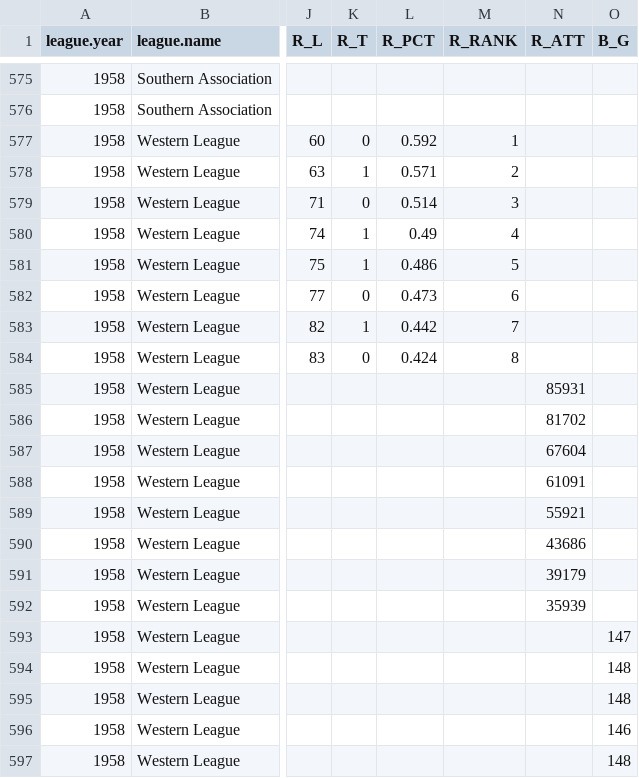
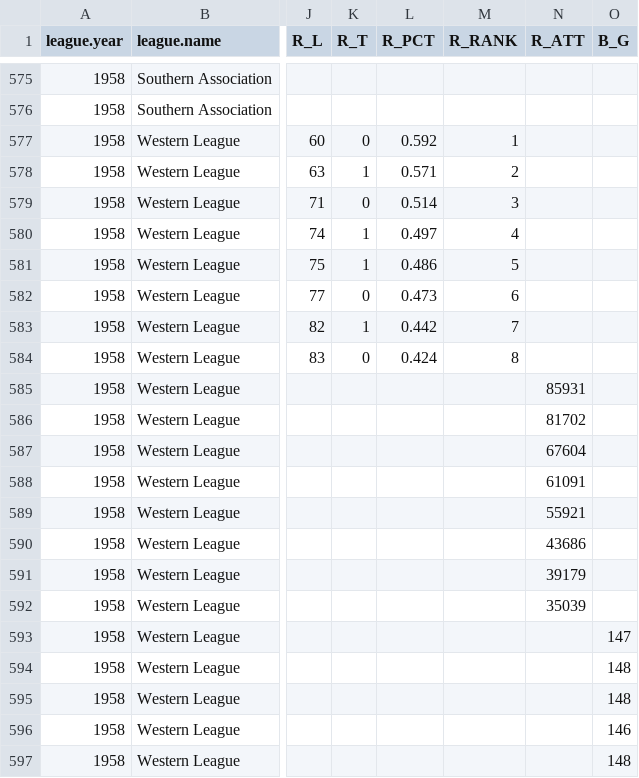
Before and after one commit to doc22940/minoraverages, a CSV file: processed/1959TSN/playing_team.csv, drawn as a sheet; only a part is shown, gaps mark what is left out; the diff names each change by its address in the sheet, - before the commit and + after, or states it on an @@ line.

Commit message:
Added 1958 Western League from 1959 TSN Guide by Jim Sarrantonio.

```diff
--- a/processed/1959TSN/playing_team.csv
+++ b/processed/1959TSN/playing_team.csv
-L580 (R_PCT): 0.49
+L580 (R_PCT): 0.497
-N592 (R_ATT): 35939
+N592 (R_ATT): 35039
```
Also changed, not shown: 2 other files.
